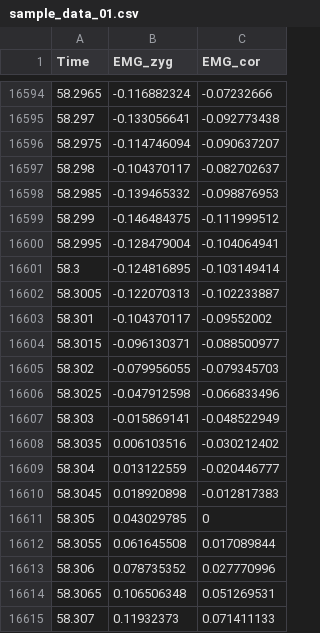
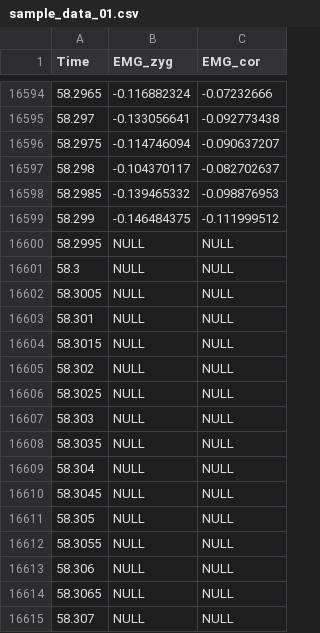
Before and after one commit to WiIIson/EMGFlow-Python-Package, a CSV file: src/EMGFlow/data/sample_data_01.csv, drawn as a sheet; only a part is shown, gaps mark what is left out; the diff covers the shown part only.

```diff
--- a/src/EMGFlow/data/sample_data_01.csv
+++ b/src/EMGFlow/data/sample_data_01.csv
@@ -16599,17 +16599,17 @@
 58.299,-0.146484375,-0.111999512
-58.2995,-0.128479004,-0.104064941
-58.3,-0.124816895,-0.103149414
-58.3005,-0.122070313,-0.102233887
-58.301,-0.104370117,-0.09552002
-58.3015,-0.096130371,-0.088500977
-58.302,-0.079956055,-0.079345703
-58.3025,-0.047912598,-0.066833496
-58.303,-0.015869141,-0.048522949
-58.3035,0.006103516,-0.030212402
-58.304,0.013122559,-0.020446777
-58.3045,0.018920898,-0.012817383
-58.305,0.043029785,0
-58.3055,0.061645508,0.017089844
-58.306,0.078735352,0.027770996
-58.3065,0.106506348,0.051269531
-58.307,0.11932373,0.071411133
+58.2995,NULL,NULL
+58.3,NULL,NULL
+58.3005,NULL,NULL
+58.301,NULL,NULL
+58.3015,NULL,NULL
+58.302,NULL,NULL
+58.3025,NULL,NULL
+58.303,NULL,NULL
+58.3035,NULL,NULL
+58.304,NULL,NULL
+58.3045,NULL,NULL
+58.305,NULL,NULL
+58.3055,NULL,NULL
+58.306,NULL,NULL
+58.3065,NULL,NULL
+58.307,NULL,NULL
```
Also changed, not shown: 168 edited cells elsewhere in this file, src/EMGFlow/data/sample_data_02.csv, src/EMGFlow/data/sample_data_03.csv, 1 other file.
